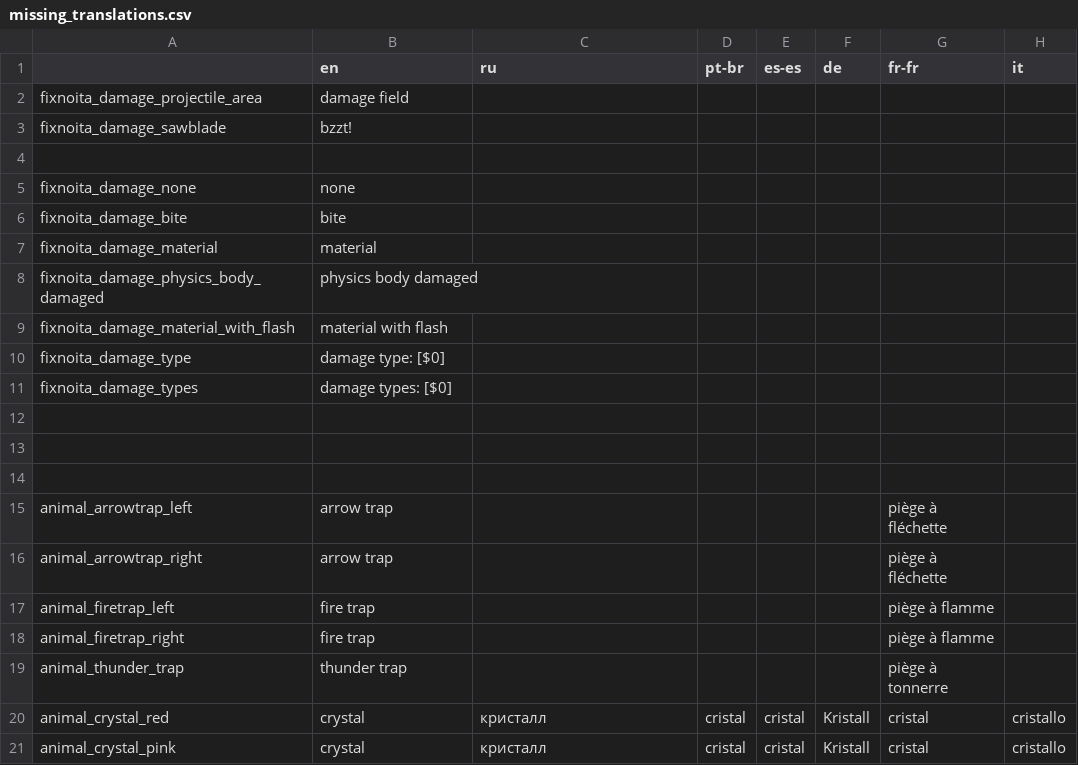
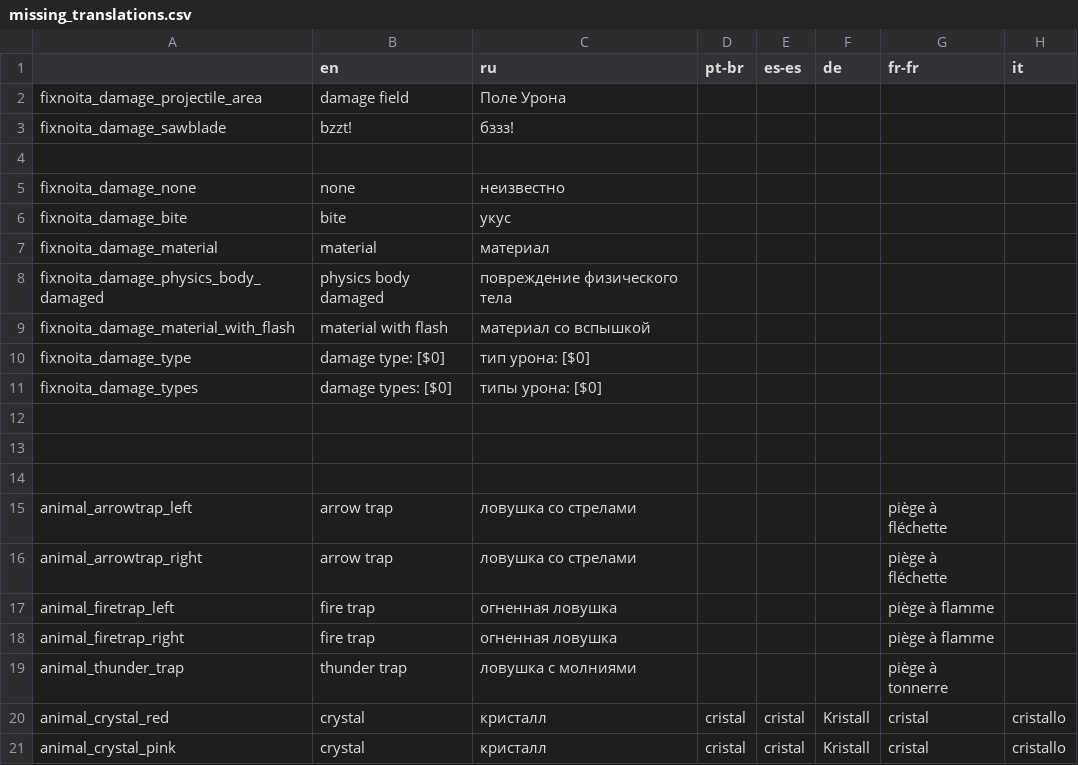
Before and after one commit to FatalUserK/fixnoita, a CSV file: files/missing_translations.csv, drawn as a sheet; only a part is shown; the diff names each change by its address in the sheet, - before the commit and + after, or states it on an @@ line.

Commit message:
Update missing_translations.csv
Not sure about
fixnoita_damage_material_with_flash, fixnoita_damage_physics_body_damaged

Lacks context, but otherwise everything is fine

```diff
--- a/files/missing_translations.csv
+++ b/files/missing_translations.csv
-C2 (ru): (empty)
+C2 (ru): Поле Урона
-C3 (ru): (empty)
+C3 (ru): бззз!
-C5 (ru): (empty)
+C5 (ru): неизвестно
-C6 (ru): (empty)
+C6 (ru): укус
-C7 (ru): (empty)
+C7 (ru): материал
-C8 (ru): (empty)
+C8 (ru): повреждение физического тела
-C9 (ru): (empty)
+C9 (ru): материал со вспышкой
-C10 (ru): (empty)
+C10 (ru): тип урона: [$0]
-C11 (ru): (empty)
+C11 (ru): типы урона: [$0]
-C15:C16 (ru): (empty)
+C15:C16 (ru): ловушка со стрелами
-C17:C18 (ru): (empty)
+C17:C18 (ru): огненная ловушка
-C19 (ru): (empty)
+C19 (ru): ловушка с молниями
```
